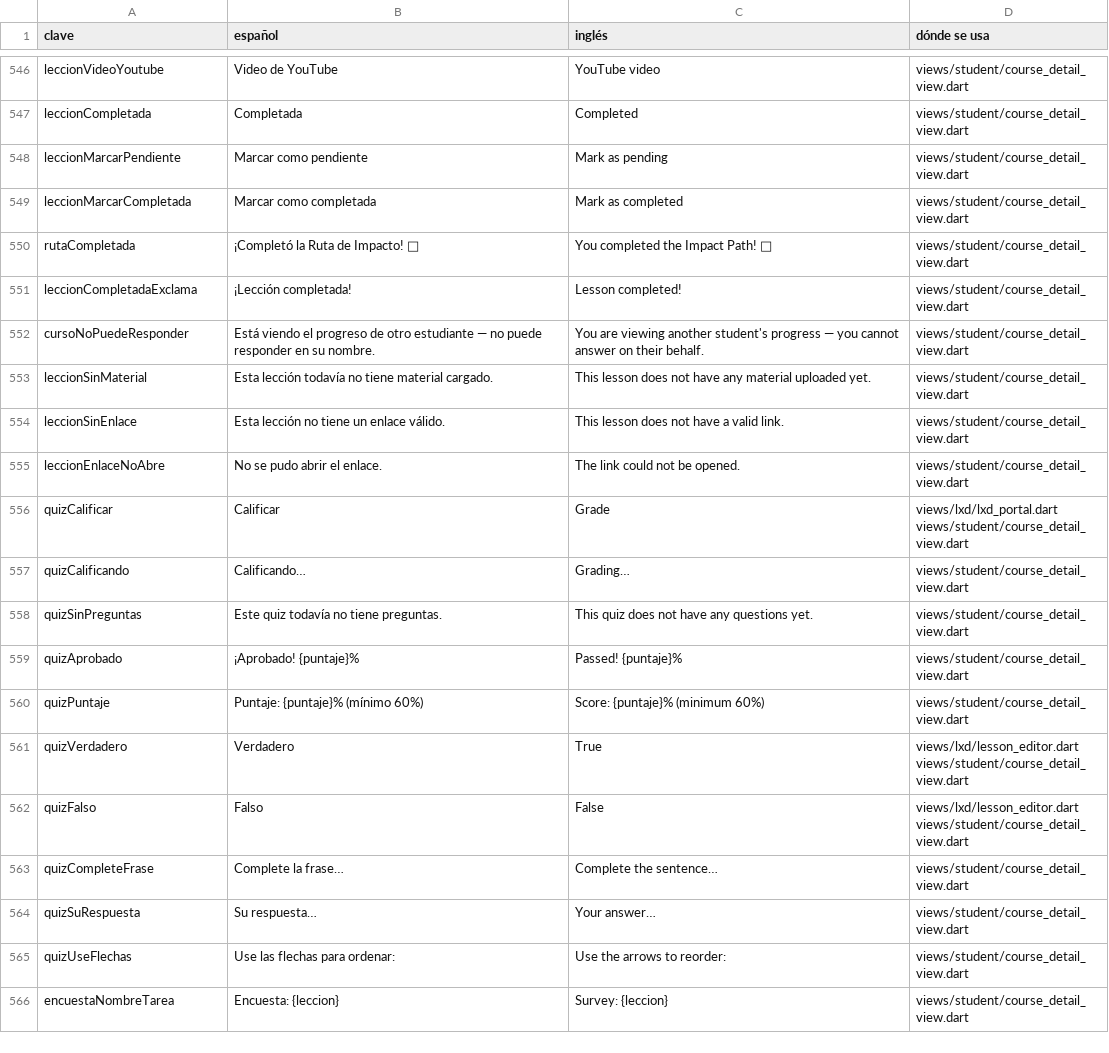
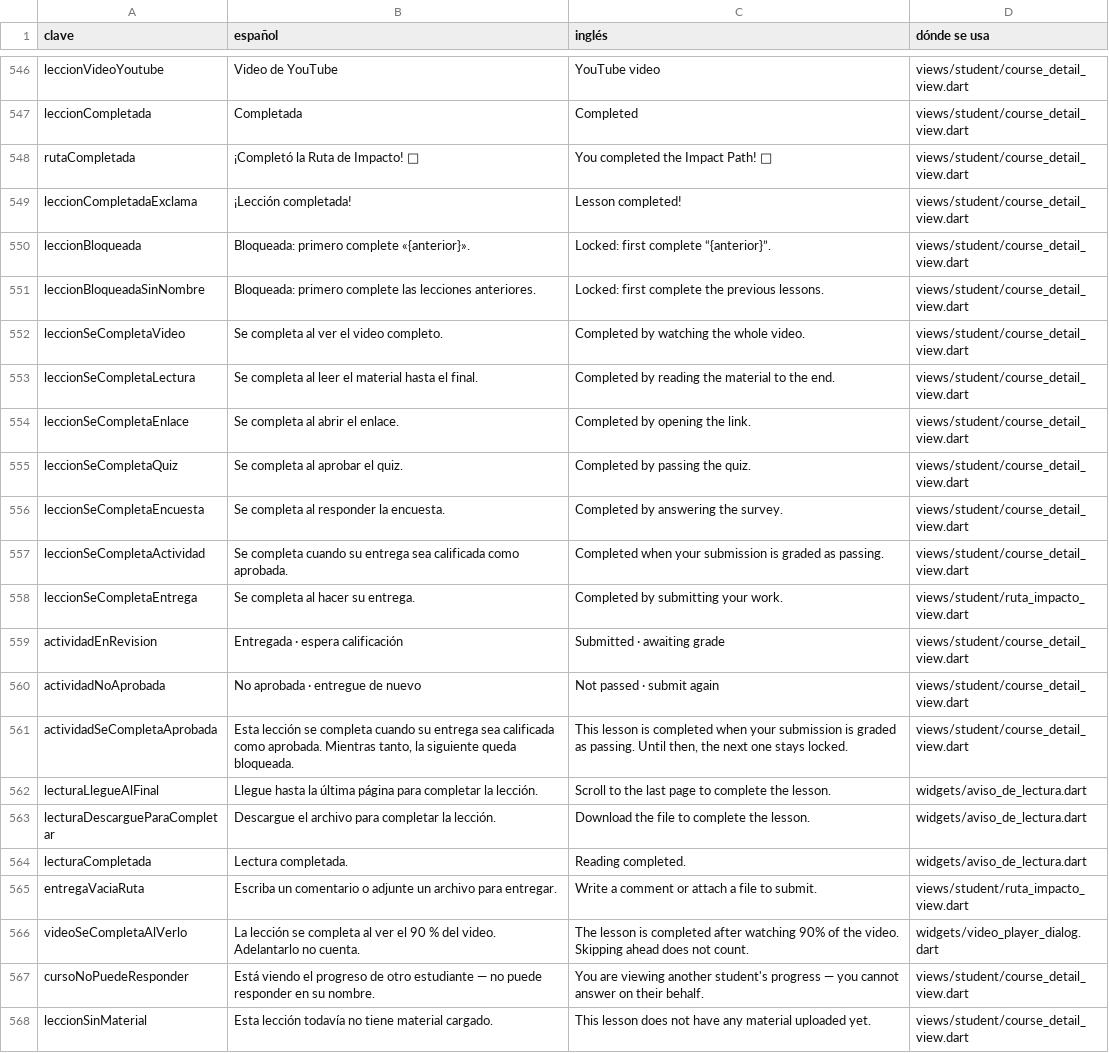
Before and after one commit to saraisaza/enactus_platform_v4, a CSV file: docs/idiomas/textos_es_en.csv, drawn as a sheet; only a part is shown, gaps mark what is left out; the shorter side is filled out with more unchanged rows; removed rows and columns are numbered as before the commit, all else as after; the diff names each change by its address in the sheet, - before the commit and + after, or states it on an @@ line.

```diff
--- a/docs/idiomas/textos_es_en.csv
+++ b/docs/idiomas/textos_es_en.csv
-row 548: leccionMarcarPendiente | Marcar como pendiente | Mark as pending | views/student/course_detail_view.dart
-row 549: leccionMarcarCompletada | Marcar como completada | Mark as completed | views/student/course_detail_view.dart
+row 550: leccionBloqueada | Bloqueada: primero complete «{anterior}». | Locked: first complete “{anterior}”. | views/student/course_detail_view.dart
+row 551: leccionBloqueadaSinNombre | Bloqueada: primero complete las lecciones anteriores. | Locked: first complete the previous lessons. | views/student/course_detail_view.dart
+row 552: leccionSeCompletaVideo | Se completa al ver el video completo. | Completed by watching the whole video. | views/student/course_detail_view.dart
+row 553: leccionSeCompletaLectura | Se completa al leer el material hasta el final. | Completed by reading the material to the end. | views/student/course_detail_view.dart
+row 554: leccionSeCompletaEnlace | Se completa al abrir el enlace. | Completed by opening the link. | views/student/course_detail_view.dart
+row 555: leccionSeCompletaQuiz | Se completa al aprobar el quiz. | Completed by passing the quiz. | views/student/course_detail_view.dart
+row 556: leccionSeCompletaEncuesta | Se completa al responder la encuesta. | Completed by answering the survey. | views/student/course_detail_view.dart
+row 557: leccionSeCompletaActividad | Se completa cuando su entrega sea calificada como aprobada. | Completed when your submission is graded as passing. | views/student/course_detail_view.dart
+row 558: leccionSeCompletaEntrega | Se completa al hacer su entrega. | Completed by submitting your work. | views/student/ruta_impacto_view.dart
+row 559: actividadEnRevision | Entregada · espera calificación | Submitted · awaiting grade | views/student/course_detail_view.dart
+row 560: actividadNoAprobada | No aprobada · entregue de nuevo | Not passed · submit again | views/student/course_detail_view.dart
+row 561: actividadSeCompletaAprobada | Esta lección se completa cuando su entrega sea calificada como aprobada. Mientras tanto, la siguiente queda bloqueada. | This lesson is completed when your submission is graded as passing. Until then, the next one stays locked. | views/student/course_detail_view.dart
+row 562: lecturaLlegueAlFinal | Llegue hasta la última página para completar la lección. | Scroll to the last page to complete the lesson. | widgets/aviso_de_lectura.dart
+row 563: lecturaDescargueParaCompletar | Descargue el archivo para completar la lección. | Download the file to complete the lesson. | widgets/aviso_de_lectura.dart
+row 564: lecturaCompletada | Lectura completada. | Reading completed. | widgets/aviso_de_lectura.dart
+row 565: entregaVaciaRuta | Escriba un comentario o adjunte un archivo para entregar. | Write a comment or attach a file to submit. | views/student/ruta_impacto_view.dart
+row 566: videoSeCompletaAlVerlo | La lección se completa al ver el 90 % del video. Adelantarlo no cuenta. | The lesson is completed after watching 90% of the video. Skipping ahead does not count. | widgets/video_player_dialog.dart
```
Also changed, not shown: docs/idiomas/mensajes_servidor_es_en.csv, 54 other files.
